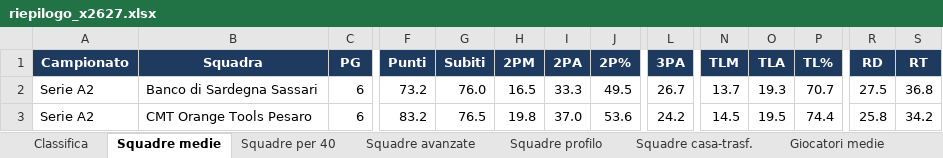
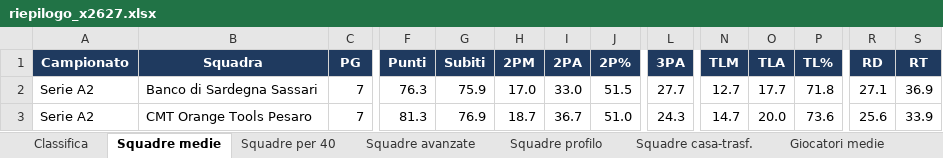
Before and after one commit to pierfrancescooliva12-png/basketball-stats, an Excel workbook: reports/riepilogo_x2627.xlsx, sheet Squadre medie, drawn as a sheet; only a part is shown, gaps mark what is left out; values as stored, in another font and other column widths than the file's, no borders; the diff covers the shown part only; the diff names each change by its address in the sheet, - before the commit and + after, or states it on an @@ line.

```diff
--- a/reports/riepilogo_x2627.xlsx (sheet Squadre medie)
+++ b/reports/riepilogo_x2627.xlsx (sheet Squadre medie)
-C2:C3 (PG): 6
+C2:C3 (PG): 7
-F2 (Punti): 73.2
+F2 (Punti): 76.3
-G2 (Subiti): 76.0
+G2 (Subiti): 75.9
-H2 (2PM): 16.5
+H2 (2PM): 17.0
-I2 (2PA): 33.3
+I2 (2PA): 33.0
-J2 (2P%): 49.5
+J2 (2P%): 51.5
-L2 (3PA): 26.7
+L2 (3PA): 27.7
-N2 (TLM): 13.7
+N2 (TLM): 12.7
-O2 (TLA): 19.3
+O2 (TLA): 17.7
-P2 (TL%): 70.7
+P2 (TL%): 71.8
-R2 (RD): 27.5
+R2 (RD): 27.1
-S2 (RT): 36.8
+S2 (RT): 36.9
-F3 (Punti): 83.2
+F3 (Punti): 81.3
-G3 (Subiti): 76.5
+G3 (Subiti): 76.9
-H3 (2PM): 19.8
+H3 (2PM): 18.7
-I3 (2PA): 37.0
+I3 (2PA): 36.7
-J3 (2P%): 53.6
+J3 (2P%): 51.0
-L3 (3PA): 24.2
+L3 (3PA): 24.3
-N3 (TLM): 14.5
+N3 (TLM): 14.7
-O3 (TLA): 19.5
+O3 (TLA): 20.0
-P3 (TL%): 74.4
+P3 (TL%): 73.6
-R3 (RD): 25.8
+R3 (RD): 25.6
-S3 (RT): 34.2
+S3 (RT): 33.9
```
Also changed, not shown: 945 edited cells elsewhere in this sheet, sheet Giocatori medie, sheet Giocatori totali, sheet Giocatori trend 5, sheet Giocatori ruolo, sheet Giocatori per 40, sheet Giocatori avanzate, 10 more sheets, 26 other files.
